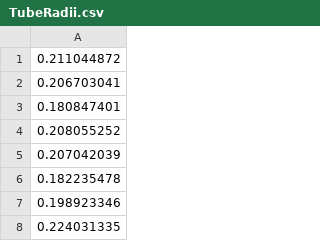
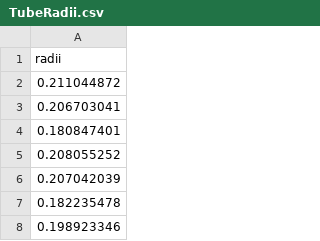
Before and after one commit to Jake-Lockwood/ResII, a CSV file: TubeRadii.csv, drawn as a sheet; only a part is shown; the shorter side is filled out with more unchanged rows; the diff names each change by its address in the sheet, - before the commit and + after, or states it on an @@ line.

Commit message:
Update TubeRadii.csv

```diff
--- a/TubeRadii.csv
+++ b/TubeRadii.csv
+row 1: radii
```
